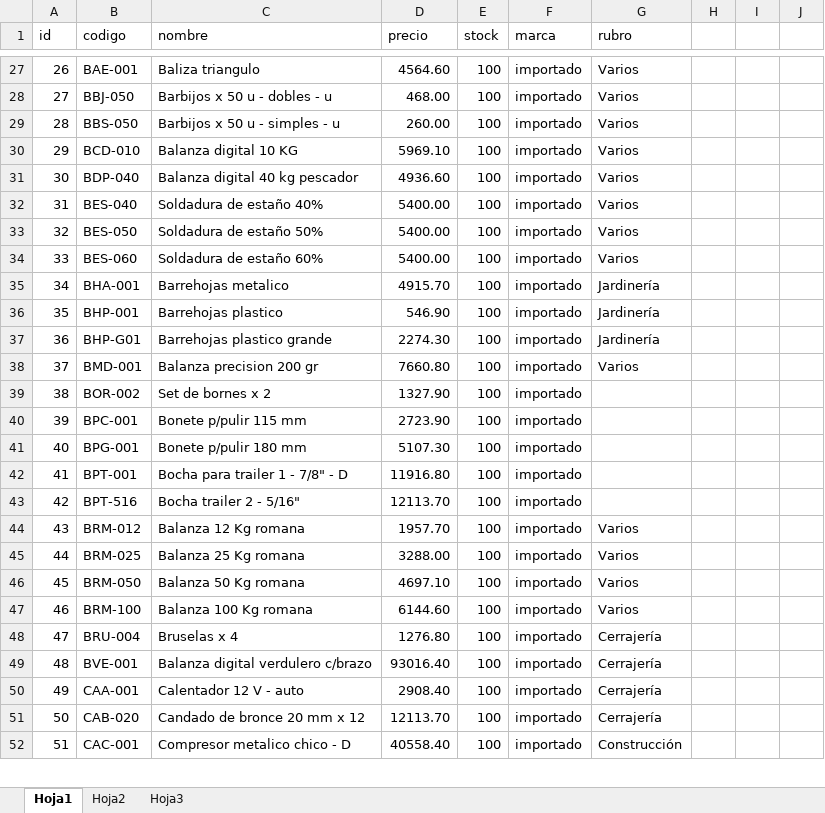
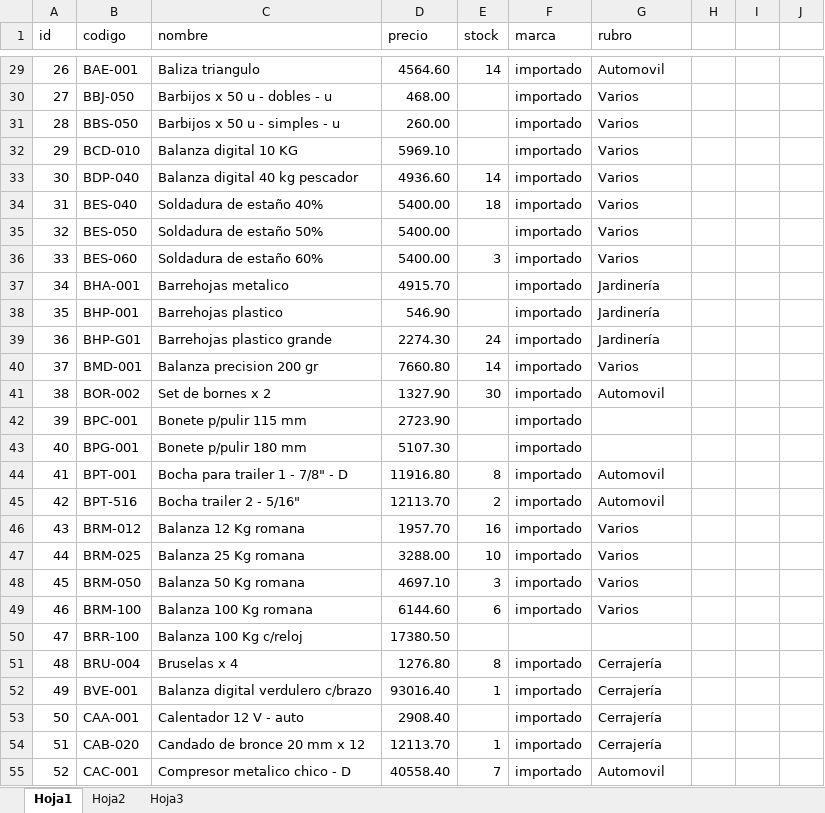
Before and after one commit to belmontelila/distribuidora-piselli, an Excel workbook: productos.xlsx, sheet Hoja1, drawn as a sheet; only a part is shown, gaps mark what is left out; values as stored, in another font and other column widths than the file's, no cell formats; charts and pictures not drawn; addresses are those after the commit; the diff covers the shown part only; the diff names each change by its address in the sheet, - before the commit and + after, or states it on an @@ line.

```diff
--- a/productos.xlsx (sheet Hoja1)
+++ b/productos.xlsx (sheet Hoja1)
-E29 (stock): 100
+E29 (stock): 14
-G29 (rubro): Varios
+G29 (rubro): Automovil
-E30:E32 (stock): 100
+E30:E32 (stock): (empty)
-E33 (stock): 100
+E33 (stock): 14
-E34 (stock): 100
+E34 (stock): 18
-E35 (stock): 100
+E35 (stock): (empty)
-E36 (stock): 100
+E36 (stock): 3
-E37:E38 (stock): 100
+E37:E38 (stock): (empty)
-E39 (stock): 100
+E39 (stock): 24
-E40 (stock): 100
+E40 (stock): 14
-E41 (stock): 100
+E41 (stock): 30
-G41 (rubro): (empty)
+G41 (rubro): Automovil
-E42:E43 (stock): 100
+E42:E43 (stock): (empty)
-E44 (stock): 100
+E44 (stock): 8
-G44:G45 (rubro): (empty)
+G44:G45 (rubro): Automovil
-E45 (stock): 100
+E45 (stock): 2
-E46 (stock): 100
+E46 (stock): 16
-E47 (stock): 100
+E47 (stock): 10
-E48 (stock): 100
+E48 (stock): 3
-E49 (stock): 100
+E49 (stock): 6
+row 50: 47 | BRR-100 | Balanza 100 Kg c/reloj | 17380.50
@@ column A (id) renumbered between rows 51 and 2186 @@
-E51 (stock): 100
+E51 (stock): 8
-E52 (stock): 100
+E52 (stock): 1
-E53 (stock): 100
+E53 (stock): (empty)
-E54 (stock): 100
+E54 (stock): 1
-E55 (stock): 100
+E55 (stock): 7
-G55 (rubro): Construcción
+G55 (rubro): Automovil
```
Also changed, not shown: 51 added rows, 9 removed rows and 1503 edited cells elsewhere in this sheet, cell formats, charts or pictures, 2 other files.
